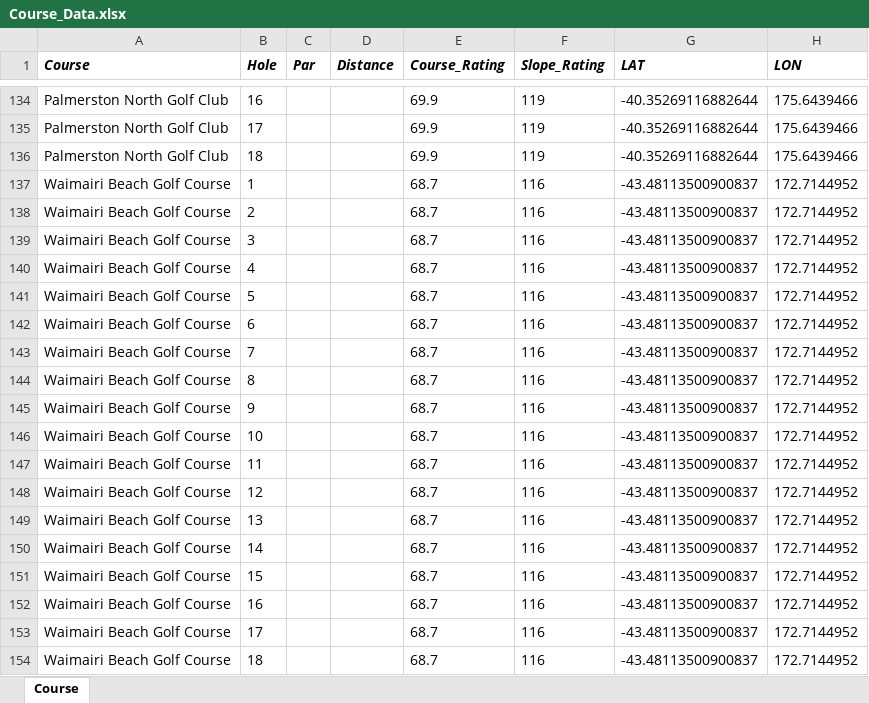
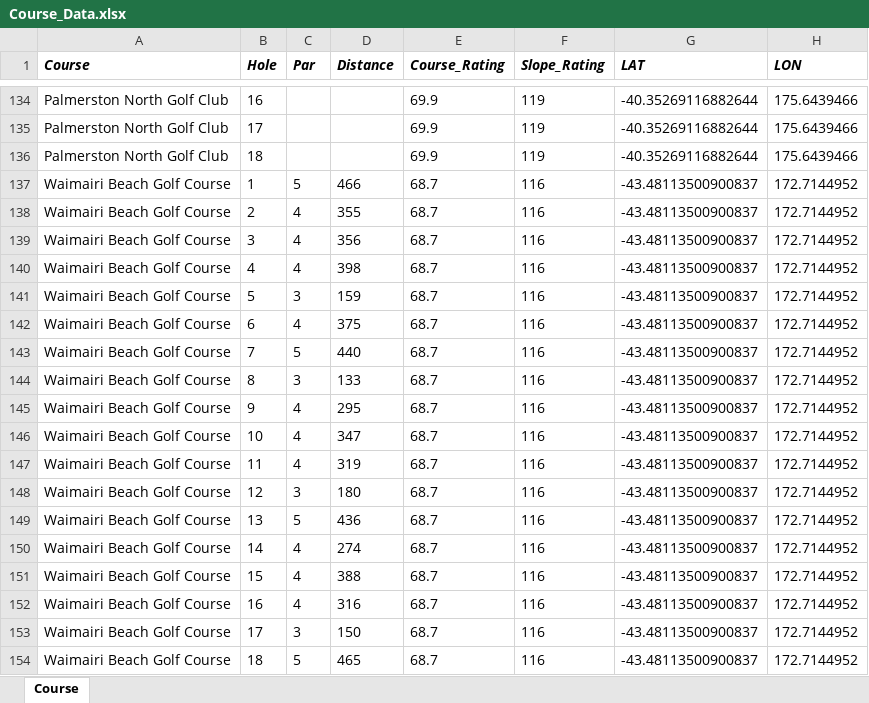
Before and after one commit to RussellChubb/Golfah, an Excel workbook: app/data/Course_Data.xlsx, sheet Course, drawn as a sheet; only a part is shown, gaps mark what is left out; values as stored, in another font and other column widths than the file's, no borders; the diff names each change by its address in the sheet, - before the commit and + after, or states it on an @@ line.

```diff
--- a/app/data/Course_Data.xlsx (sheet Course)
+++ b/app/data/Course_Data.xlsx (sheet Course)
-C137 (Par): (empty)
+C137 (Par): 5
-D137 (Distance): (empty)
+D137 (Distance): 466
-C138:C140 (Par): (empty)
+C138:C140 (Par): 4
-D138 (Distance): (empty)
+D138 (Distance): 355
-D139 (Distance): (empty)
+D139 (Distance): 356
-D140 (Distance): (empty)
+D140 (Distance): 398
-C141 (Par): (empty)
+C141 (Par): 3
-D141 (Distance): (empty)
+D141 (Distance): 159
-C142 (Par): (empty)
+C142 (Par): 4
-D142 (Distance): (empty)
+D142 (Distance): 375
-C143 (Par): (empty)
+C143 (Par): 5
-D143 (Distance): (empty)
+D143 (Distance): 440
-C144 (Par): (empty)
+C144 (Par): 3
-D144 (Distance): (empty)
+D144 (Distance): 133
-C145:C147 (Par): (empty)
+C145:C147 (Par): 4
-D145 (Distance): (empty)
+D145 (Distance): 295
-D146 (Distance): (empty)
+D146 (Distance): 347
-D147 (Distance): (empty)
+D147 (Distance): 319
-C148 (Par): (empty)
+C148 (Par): 3
-D148 (Distance): (empty)
+D148 (Distance): 180
-C149 (Par): (empty)
+C149 (Par): 5
-D149 (Distance): (empty)
+D149 (Distance): 436
-C150:C152 (Par): (empty)
+C150:C152 (Par): 4
-D150 (Distance): (empty)
+D150 (Distance): 274
-D151 (Distance): (empty)
+D151 (Distance): 388
-D152 (Distance): (empty)
+D152 (Distance): 316
-C153 (Par): (empty)
+C153 (Par): 3
-D153 (Distance): (empty)
+D153 (Distance): 150
-C154 (Par): (empty)
+C154 (Par): 5
-D154 (Distance): (empty)
+D154 (Distance): 465
```
Also changed, not shown: app/data/Rounds_Data.xlsx, app/data/Summary_Data.xlsx, 2 other files.
